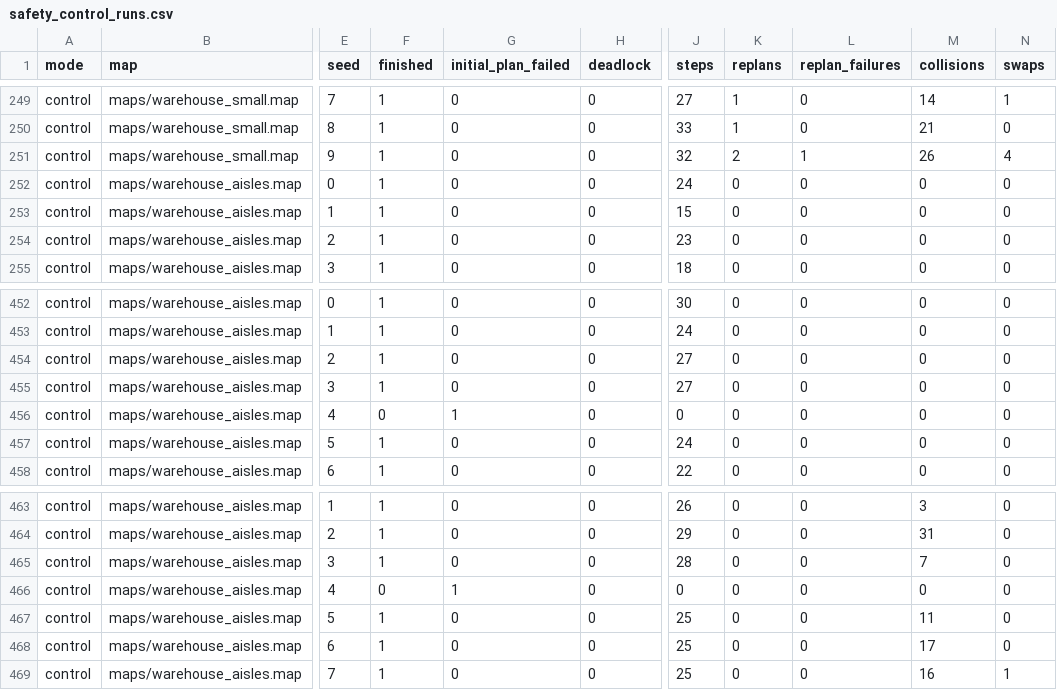
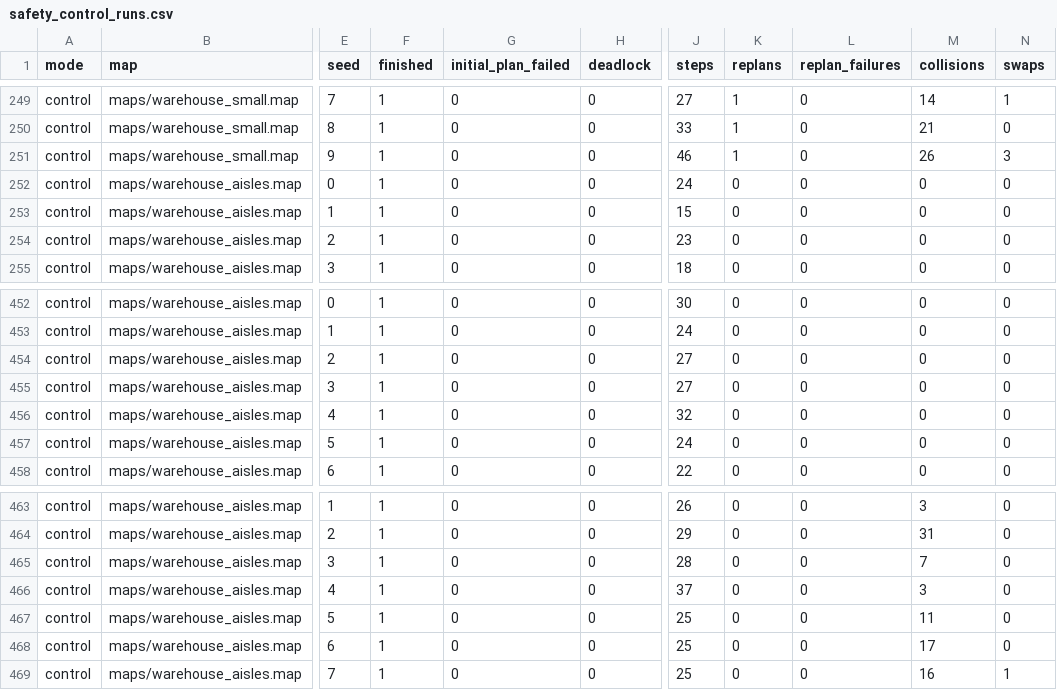
Before and after one commit to Samwise-Potato-Gamgee/lotse, a CSV file: results/safety_control_runs.csv, drawn as a sheet; only a part is shown, gaps mark what is left out; the diff covers the shown part only; the diff names each change by its address in the sheet, - before the commit and + after, or states it on an @@ line.

```diff
--- a/results/safety_control_runs.csv
+++ b/results/safety_control_runs.csv
-J251 (steps): 32
+J251 (steps): 46
-K251 (replans): 2
+K251 (replans): 1
-L251 (replan_failures): 1
+L251 (replan_failures): 0
-N251 (swaps): 4
+N251 (swaps): 3
-F456 (finished): 0
+F456 (finished): 1
-G456 (initial_plan_failed): 1
+G456 (initial_plan_failed): 0
-J456 (steps): 0
+J456 (steps): 32
-F466 (finished): 0
+F466 (finished): 1
-G466 (initial_plan_failed): 1
+G466 (initial_plan_failed): 0
-J466 (steps): 0
+J466 (steps): 37
-M466 (collisions): 0
+M466 (collisions): 3
```
Also changed, not shown: 29 edited cells elsewhere in this file, results/safety_runs.csv, 17 other files.
